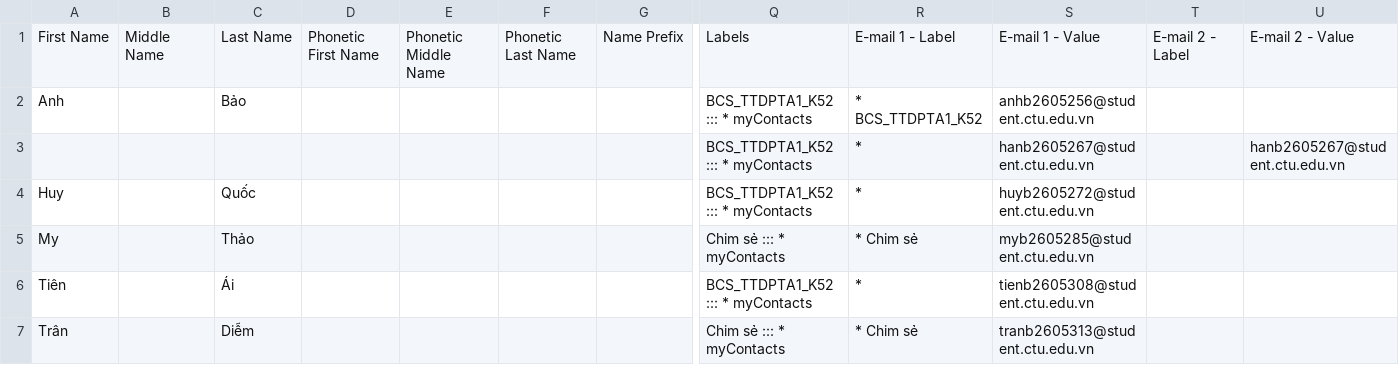
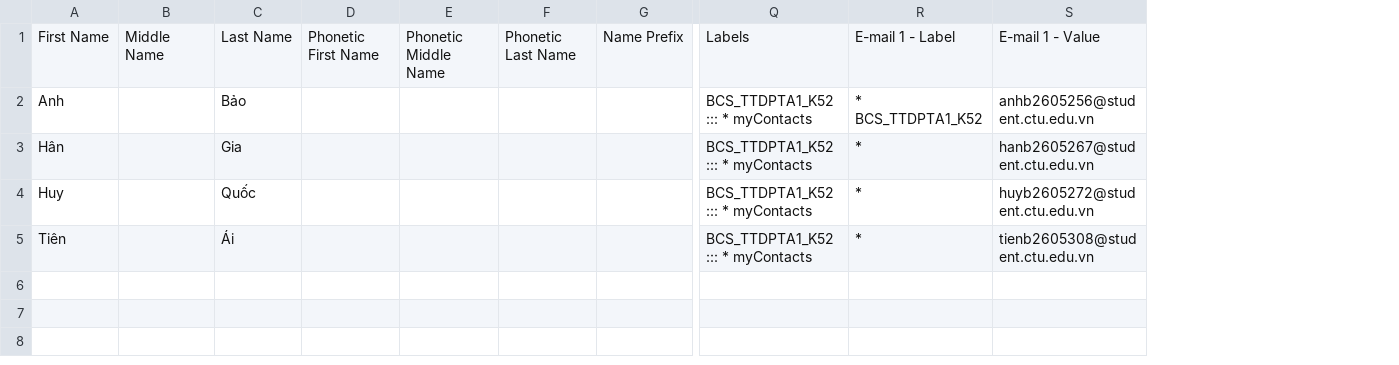
Before and after one commit to danb2605264-max/BAITAPCANHAN, a CSV file: lab08/BCS_TTDPTA1_K52.csv, drawn as a sheet; only a part is shown, gaps mark what is left out; removed rows and columns are numbered as before the commit, all else as after; rows hold the shown columns only; the diff names each change by its address in the sheet, - before the commit and + after, or states it on an @@ line.

Commit message:
Add files via upload

```diff
--- a/lab08/BCS_TTDPTA1_K52.csv
+++ b/lab08/BCS_TTDPTA1_K52.csv
-column T, row 1: E-mail 2 - Label
-column U, rows 1-3: E-mail 2 - Value |  | hanb2605267@student.ctu.edu.vn
-A3: (empty)
+A3: Hân
-C3: (empty)
+C3: Gia
-row 5: My |  | Thảo |  |  |  |  | Chim sẻ ::: * myContacts | * Chim sẻ | myb2605285@student.ctu.edu.vn
-row 7: Trân |  | Diễm |  |  |  |  | Chim sẻ ::: * myContacts | * Chim sẻ | tranb2605313@student.ctu.edu.vn
```
